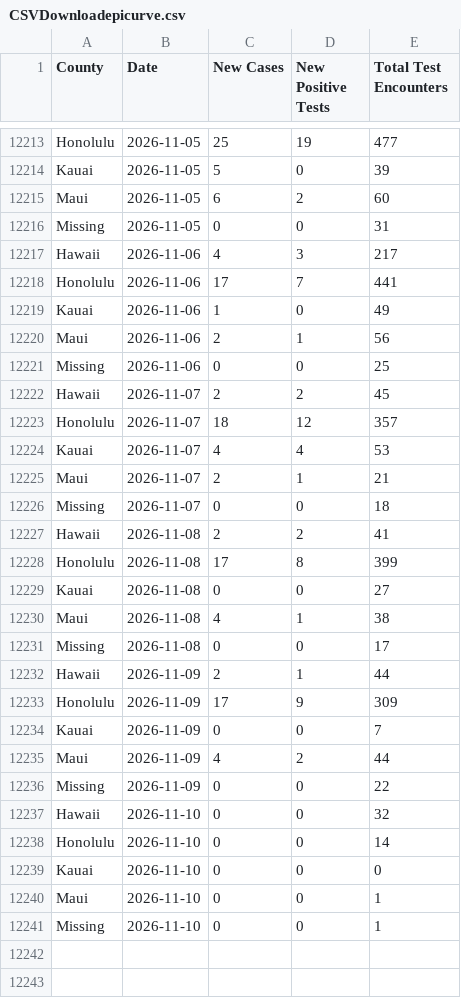
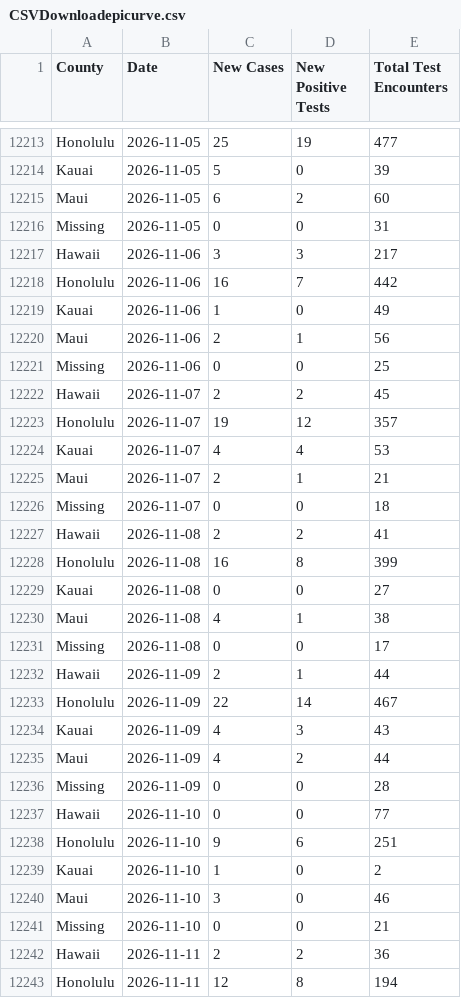
Before and after one commit to HDOH-DOCD-data/covid_public_data, a CSV file: CSVDownloadepicurve.csv, drawn as a sheet; only a part is shown, gaps mark what is left out; the diff covers the shown part only.

Commit message:
2026-11-18 Update

```diff
--- a/CSVDownloadepicurve.csv
+++ b/CSVDownloadepicurve.csv
@@ -12216,4 +12216,4 @@ Maui,2026-11-05,6,2,60
 Missing,2026-11-05,0,0,31
-Hawaii,2026-11-06,4,3,217
-Honolulu,2026-11-06,17,7,441
+Hawaii,2026-11-06,3,3,217
+Honolulu,2026-11-06,16,7,442
 Kauai,2026-11-06,1,0,49
@@ -12222,3 +12222,3 @@ Missing,2026-11-06,0,0,25
 Hawaii,2026-11-07,2,2,45
-Honolulu,2026-11-07,18,12,357
+Honolulu,2026-11-07,19,12,357
 Kauai,2026-11-07,4,4,53
@@ -12227,3 +12227,3 @@ Missing,2026-11-07,0,0,18
 Hawaii,2026-11-08,2,2,41
-Honolulu,2026-11-08,17,8,399
+Honolulu,2026-11-08,16,8,399
 Kauai,2026-11-08,0,0,27
@@ -12232,10 +12232,12 @@ Missing,2026-11-08,0,0,17
 Hawaii,2026-11-09,2,1,44
-Honolulu,2026-11-09,17,9,309
-Kauai,2026-11-09,0,0,7
+Honolulu,2026-11-09,22,14,467
+Kauai,2026-11-09,4,3,43
 Maui,2026-11-09,4,2,44
-Missing,2026-11-09,0,0,22
-Hawaii,2026-11-10,0,0,32
-Honolulu,2026-11-10,0,0,14
-Kauai,2026-11-10,0,0,0
-Maui,2026-11-10,0,0,1
-Missing,2026-11-10,0,0,1
+Missing,2026-11-09,0,0,28
+Hawaii,2026-11-10,0,0,77
+Honolulu,2026-11-10,9,6,251
+Kauai,2026-11-10,1,0,2
+Maui,2026-11-10,3,0,46
+Missing,2026-11-10,0,0,21
+Hawaii,2026-11-11,2,2,36
+Honolulu,2026-11-11,12,8,194
```
Also changed, not shown: 28 added rows and 14 edited cells elsewhere in this file.
